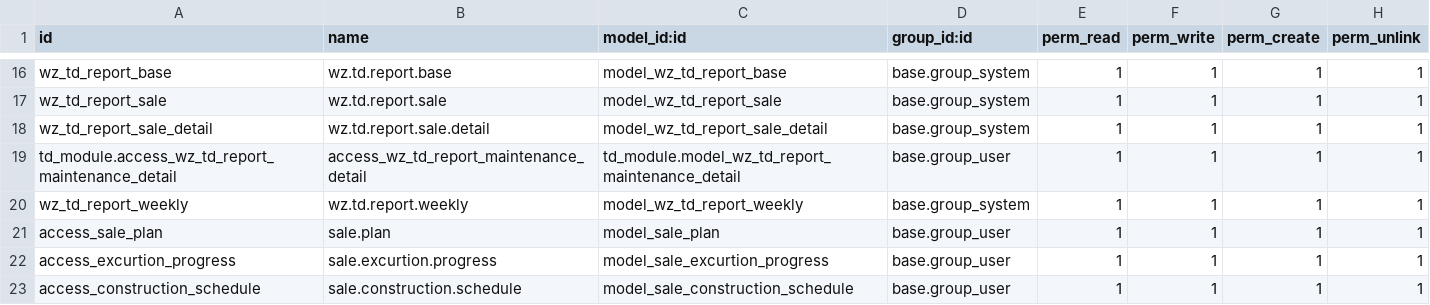
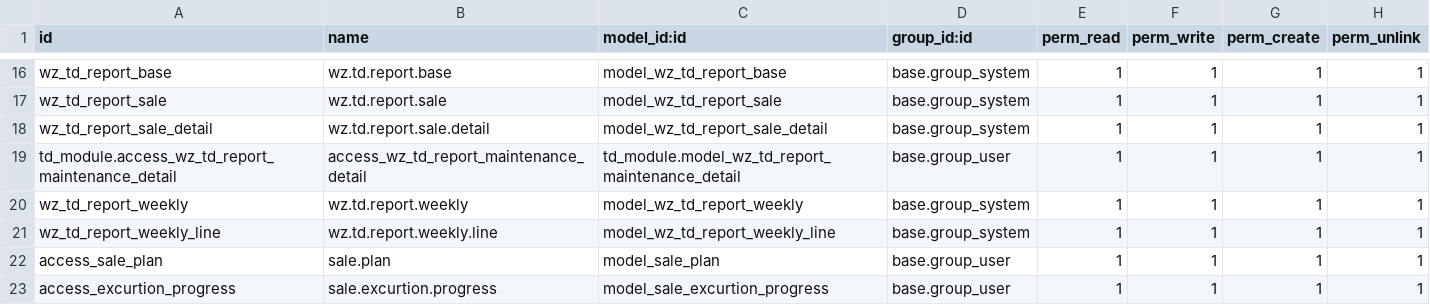
Before and after one commit to dautienthuy/tderp, a CSV file: project/td_module/security/ir.model.access.csv, drawn as a sheet; only a part is shown, gaps mark what is left out; the shorter side is filled out with more unchanged rows.

```diff
--- a/project/td_module/security/ir.model.access.csv
+++ b/project/td_module/security/ir.model.access.csv
@@ -20,2 +20,3 @@ td_module.access_wz_td_report_maintenance_detail,access_wz_td_report_maintenance
 wz_td_report_weekly,wz.td.report.weekly,model_wz_td_report_weekly,base.group_system,1,1,1,1
+wz_td_report_weekly_line,wz.td.report.weekly.line,model_wz_td_report_weekly_line,base.group_system,1,1,1,1
 access_sale_plan,sale.plan,model_sale_plan,base.group_user,1,1,1,1
```
Also changed, not shown: 3 other files.
